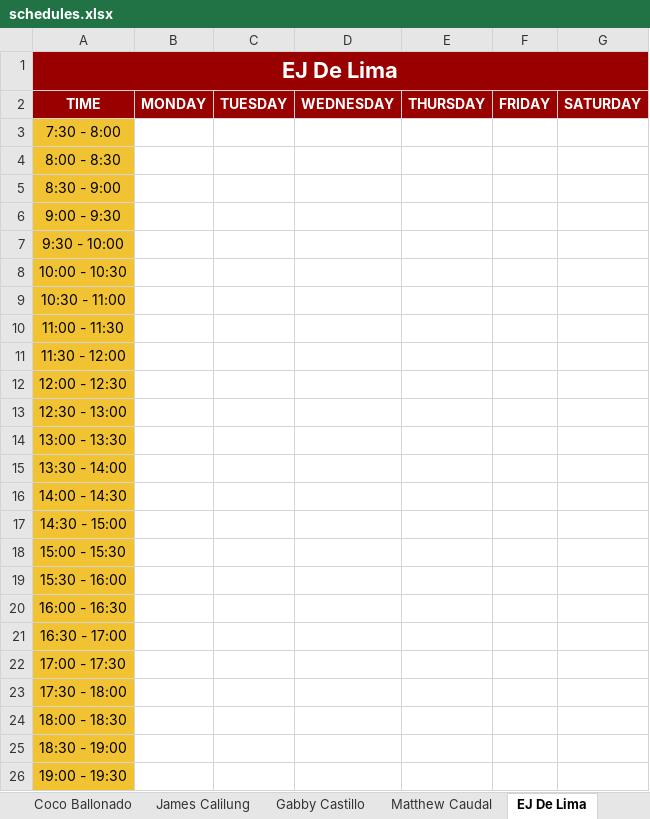
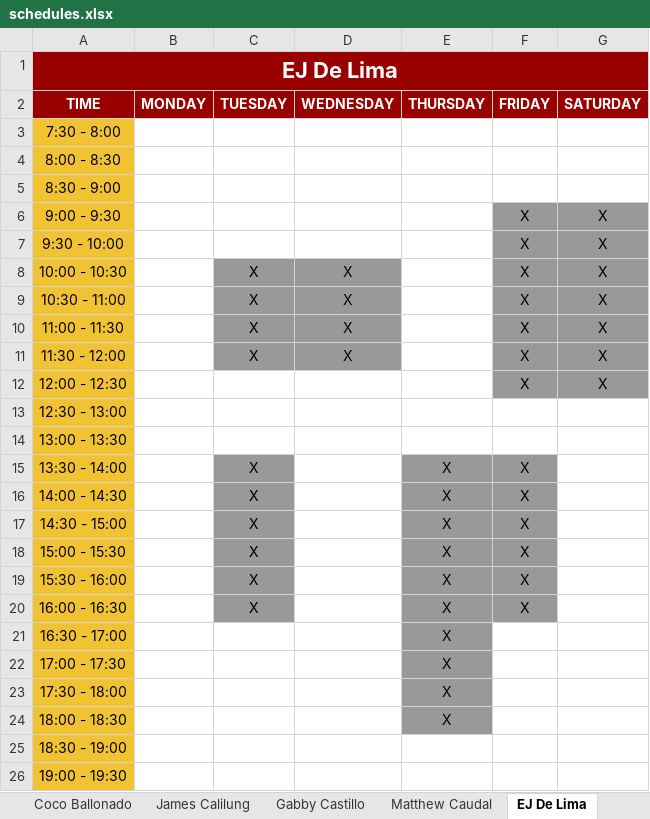
Before and after one commit to jldfernando/JMC-Streamlit, an Excel workbook: data/schedules.xlsx, sheet EJ De Lima, drawn as a sheet; only a part is shown; values as stored, in another font and other column widths than the file's, no borders; charts and pictures and conditional formats not drawn; the diff names each change by its address in the sheet, - before the commit and + after, or states it on an @@ line.

```diff
--- a/data/schedules.xlsx (sheet EJ De Lima)
+++ b/data/schedules.xlsx (sheet EJ De Lima)
-F6:F12 (FRIDAY): (empty)
+F6:F12 (FRIDAY): X
-F6:G12 fill: none
+F6:G12 fill: #999999
-G6:G12 (SATURDAY): (empty)
+G6:G12 (SATURDAY): X
-C8:C11 (TUESDAY): (empty)
+C8:C11 (TUESDAY): X
-C8:D11 fill: none
+C8:D11 fill: #999999
-D8:D11 (WEDNESDAY): (empty)
+D8:D11 (WEDNESDAY): X
-C15:C20 (TUESDAY): (empty)
+C15:C20 (TUESDAY): X
-C15:C20 fill: none
+C15:C20 fill: #999999
-E15:E24 (THURSDAY): (empty)
+E15:E24 (THURSDAY): X
-E15:F20 fill: none
+E15:F20 fill: #999999
-F15:F20 (FRIDAY): (empty)
+F15:F20 (FRIDAY): X
-E21:E24 fill: none
+E21:E24 fill: #999999
```
Also changed, not shown: sheet Dashboard, sheet Matthew Caudal, sheet Margaux Perez, sheet Gabby Castillo.
